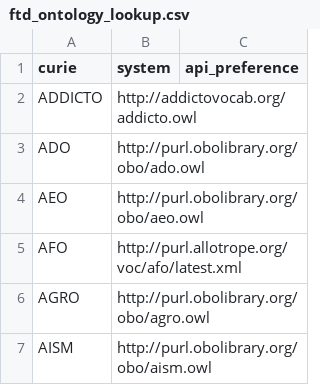
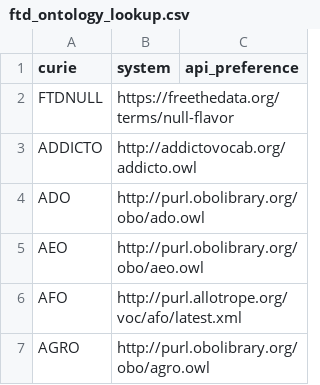
Before and after one commit to carrollaboratory/term-wyrm, a CSV file: src/term_wyrm/data/ftd_ontology_lookup.csv, drawn as a sheet; only a part is shown; the shorter side is filled out with more unchanged rows.

Commit message:
add phony prefix for the null-flavor codes

```diff
--- a/src/term_wyrm/data/ftd_ontology_lookup.csv
+++ b/src/term_wyrm/data/ftd_ontology_lookup.csv
@@ -1,2 +1,3 @@
 curie,system,api_preference
+FTDNULL,https://freethedata.org/terms/null-flavor,
 ADDICTO,http://addictovocab.org/addicto.owl,
```
